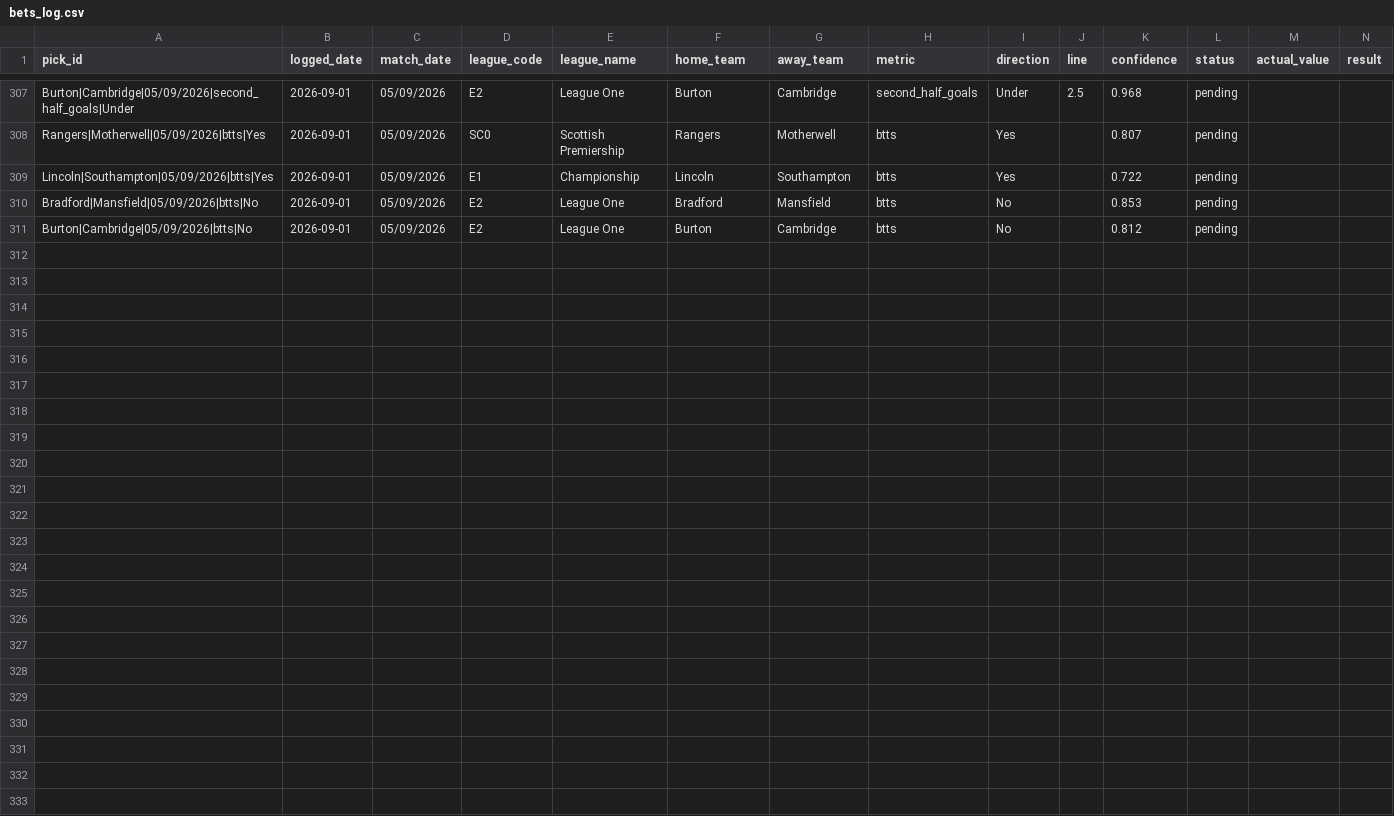
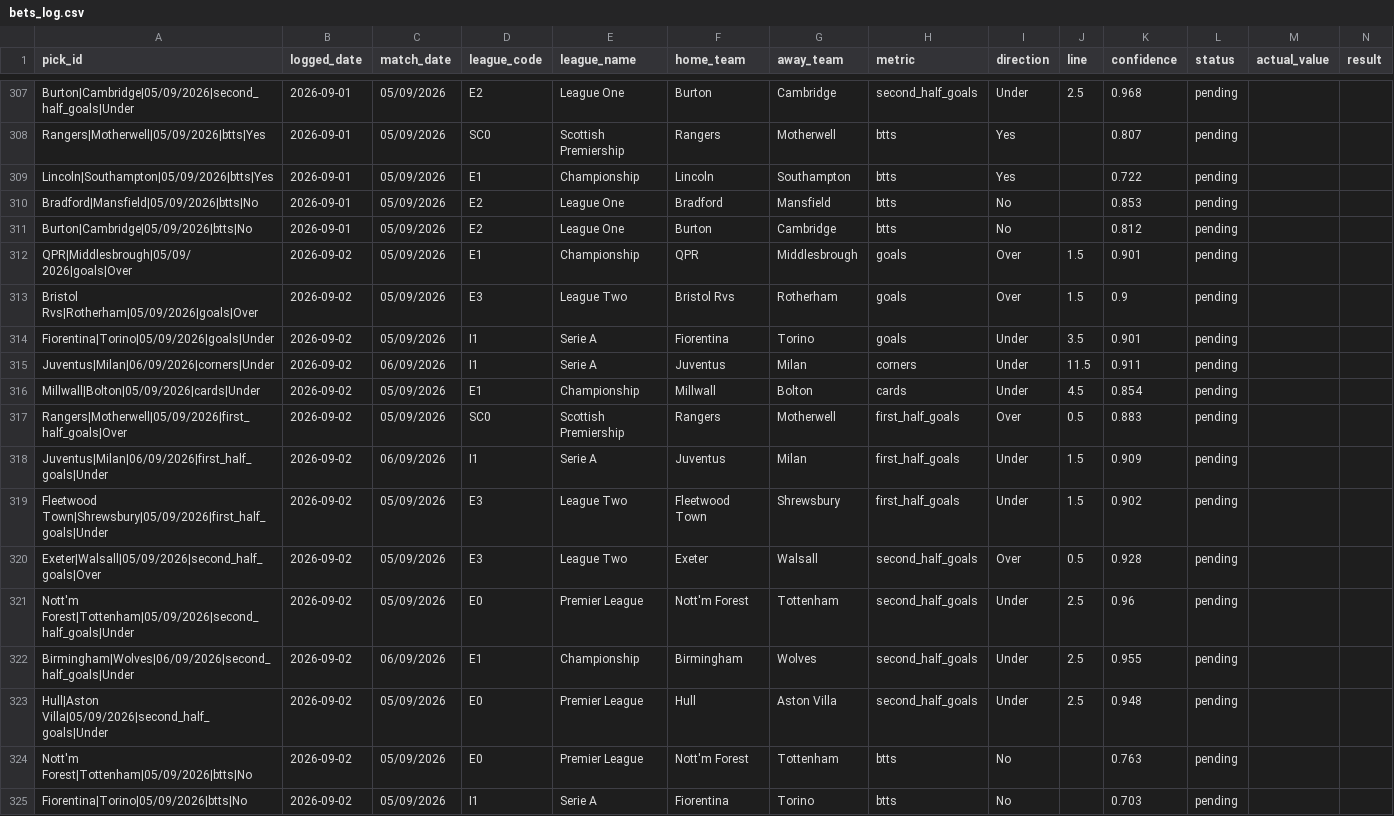
Before and after one commit to georgecharlesworth5-sudo/footystatpack, a CSV file: bets_log.csv, drawn as a sheet; only a part is shown, gaps mark what is left out; rows hold the shown columns only; the diff names each change by its address in the sheet, - before the commit and + after, or states it on an @@ line.

```diff
--- a/bets_log.csv
+++ b/bets_log.csv
+row 312: QPR|Middlesbrough|05/09/2026|goals|Over | 2026-09-02 | 05/09/2026 | E1 | Championship | QPR | Middlesbrough | goals | Over | 1.5 | 0.901 | pending
+row 313: Bristol Rvs|Rotherham|05/09/2026|goals|Over | 2026-09-02 | 05/09/2026 | E3 | League Two | Bristol Rvs | Rotherham | goals | Over | 1.5 | 0.9 | pending
+row 314: Fiorentina|Torino|05/09/2026|goals|Under | 2026-09-02 | 05/09/2026 | I1 | Serie A | Fiorentina | Torino | goals | Under | 3.5 | 0.901 | pending
+row 315: Juventus|Milan|06/09/2026|corners|Under | 2026-09-02 | 06/09/2026 | I1 | Serie A | Juventus | Milan | corners | Under | 11.5 | 0.911 | pending
+row 316: Millwall|Bolton|05/09/2026|cards|Under | 2026-09-02 | 05/09/2026 | E1 | Championship | Millwall | Bolton | cards | Under | 4.5 | 0.854 | pending
+row 317: Rangers|Motherwell|05/09/2026|first_half_goals|Over | 2026-09-02 | 05/09/2026 | SC0 | Scottish Premiership | Rangers | Motherwell | first_half_goals | Over | 0.5 | 0.883 | pending
+row 318: Juventus|Milan|06/09/2026|first_half_goals|Under | 2026-09-02 | 06/09/2026 | I1 | Serie A | Juventus | Milan | first_half_goals | Under | 1.5 | 0.909 | pending
+row 319: Fleetwood Town|Shrewsbury|05/09/2026|first_half_goals|Under | 2026-09-02 | 05/09/2026 | E3 | League Two | Fleetwood Town | Shrewsbury | first_half_goals | Under | 1.5 | 0.902 | pending
+row 320: Exeter|Walsall|05/09/2026|second_half_goals|Over | 2026-09-02 | 05/09/2026 | E3 | League Two | Exeter | Walsall | second_half_goals | Over | 0.5 | 0.928 | pending
+row 321: Nott'm Forest|Tottenham|05/09/2026|second_half_goals|Under | 2026-09-02 | 05/09/2026 | E0 | Premier League | Nott'm Forest | Tottenham | second_half_goals | Under | 2.5 | 0.96 | pending
+row 322: Birmingham|Wolves|06/09/2026|second_half_goals|Under | 2026-09-02 | 06/09/2026 | E1 | Championship | Birmingham | Wolves | second_half_goals | Under | 2.5 | 0.955 | pending
+row 323: Hull|Aston Villa|05/09/2026|second_half_goals|Under | 2026-09-02 | 05/09/2026 | E0 | Premier League | Hull | Aston Villa | second_half_goals | Under | 2.5 | 0.948 | pending
+row 324: Nott'm Forest|Tottenham|05/09/2026|btts|No | 2026-09-02 | 05/09/2026 | E0 | Premier League | Nott'm Forest | Tottenham | btts | No |  | 0.763 | pending
+row 325: Fiorentina|Torino|05/09/2026|btts|No | 2026-09-02 | 05/09/2026 | I1 | Serie A | Fiorentina | Torino | btts | No |  | 0.703 | pending
```
Also changed, not shown: 3 other files.
